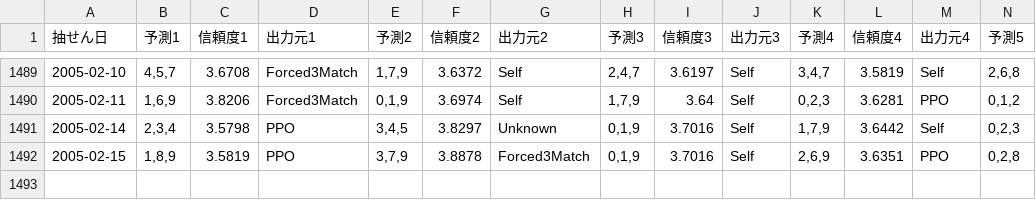
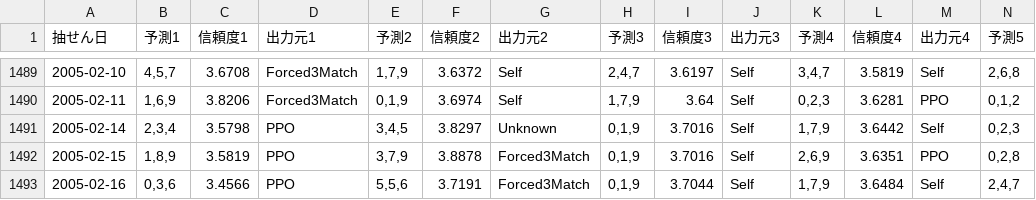
Before and after one commit to Joker7822/num3_v3, a CSV file: Numbers3_predictions.csv, drawn as a sheet; only a part is shown, gaps mark what is left out; rows hold the shown columns only; the diff names each change by its address in the sheet, - before the commit and + after, or states it on an @@ line.

```diff
--- a/Numbers3_predictions.csv
+++ b/Numbers3_predictions.csv
+row 1493: 2005-02-16 | 0,3,6 | 3.4566 | PPO | 5,5,6 | 3.7191 | Forced3Match | 0,1,9 | 3.7044 | Self | 1,7,9 | 3.6484 | Self | 2,4,7
```
